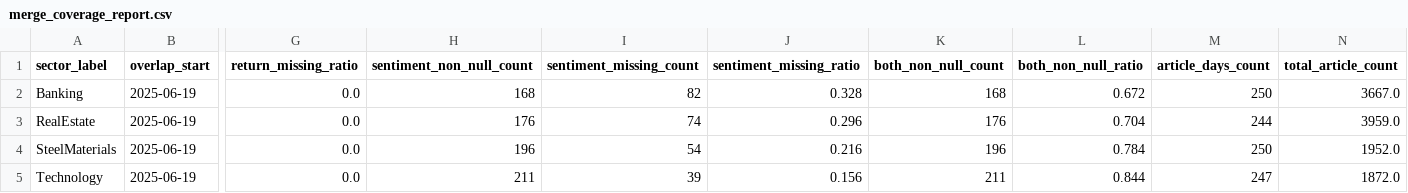
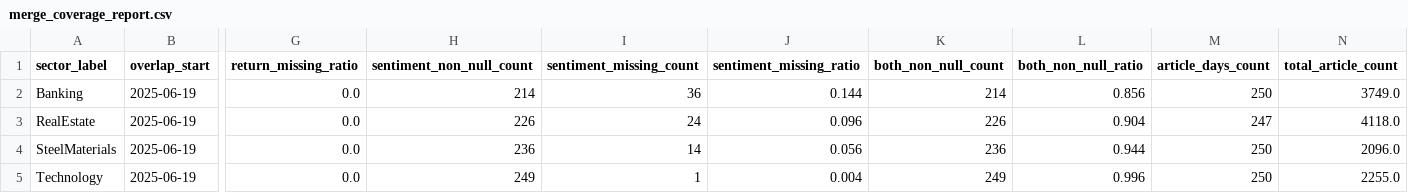
Before and after one commit to doanminhhieu14052005-sketch/News-driven-stock, a CSV file: data/processed/merge_coverage_report.csv, drawn as a sheet; only a part is shown, gaps mark what is left out; the diff covers the shown part only; the diff names each change by its address in the sheet, - before the commit and + after, or states it on an @@ line.

```diff
--- a/data/processed/merge_coverage_report.csv
+++ b/data/processed/merge_coverage_report.csv
-H2 (sentiment_non_null_count): 168
+H2 (sentiment_non_null_count): 214
-I2 (sentiment_missing_count): 82
+I2 (sentiment_missing_count): 36
-J2 (sentiment_missing_ratio): 0.328
+J2 (sentiment_missing_ratio): 0.144
-K2 (both_non_null_count): 168
+K2 (both_non_null_count): 214
-L2 (both_non_null_ratio): 0.672
+L2 (both_non_null_ratio): 0.856
-N2 (total_article_count): 3667.0
+N2 (total_article_count): 3749.0
-H3 (sentiment_non_null_count): 176
+H3 (sentiment_non_null_count): 226
-I3 (sentiment_missing_count): 74
+I3 (sentiment_missing_count): 24
-J3 (sentiment_missing_ratio): 0.296
+J3 (sentiment_missing_ratio): 0.096
-K3 (both_non_null_count): 176
+K3 (both_non_null_count): 226
-L3 (both_non_null_ratio): 0.704
+L3 (both_non_null_ratio): 0.904
-M3 (article_days_count): 244
+M3 (article_days_count): 247
-N3 (total_article_count): 3959.0
+N3 (total_article_count): 4118.0
-H4 (sentiment_non_null_count): 196
+H4 (sentiment_non_null_count): 236
-I4 (sentiment_missing_count): 54
+I4 (sentiment_missing_count): 14
-J4 (sentiment_missing_ratio): 0.216
+J4 (sentiment_missing_ratio): 0.056
-K4 (both_non_null_count): 196
+K4 (both_non_null_count): 236
-L4 (both_non_null_ratio): 0.784
+L4 (both_non_null_ratio): 0.944
-N4 (total_article_count): 1952.0
+N4 (total_article_count): 2096.0
-H5 (sentiment_non_null_count): 211
+H5 (sentiment_non_null_count): 249
-I5 (sentiment_missing_count): 39
+I5 (sentiment_missing_count): 1
-J5 (sentiment_missing_ratio): 0.156
+J5 (sentiment_missing_ratio): 0.004
-K5 (both_non_null_count): 211
+K5 (both_non_null_count): 249
-L5 (both_non_null_ratio): 0.844
+L5 (both_non_null_ratio): 0.996
-M5 (article_days_count): 247
+M5 (article_days_count): 250
-N5 (total_article_count): 1872.0
+N5 (total_article_count): 2255.0
```
Also changed, not shown: 39 edited cells elsewhere in this file, data/processed/granger_pvalue_matrix.csv, data/processed/granger_results.csv, 20 other files.
